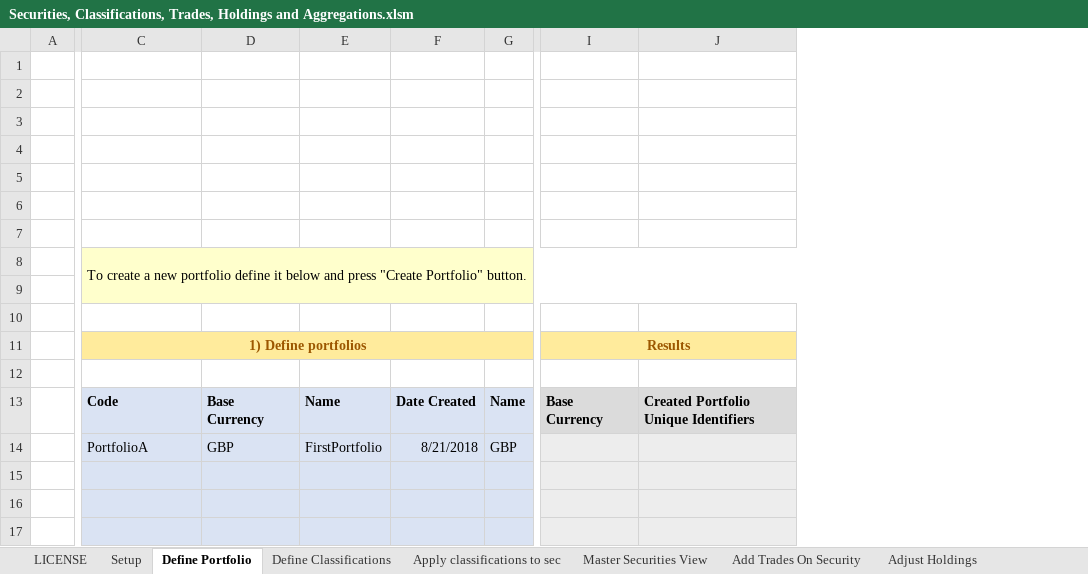
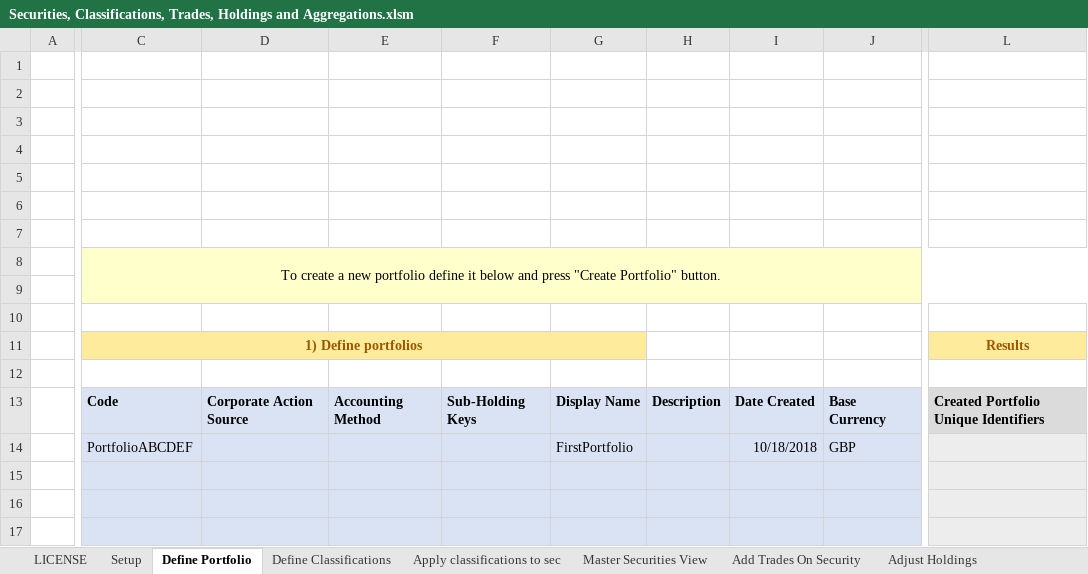
Before and after one commit to finbourne/sample-excel, an Excel workbook: Securities, Classifications, Trades, Holdings and Aggregations.xlsm, sheet Define Portfolio, drawn as a sheet; only a part is shown, gaps mark what is left out; values as stored, in another font and other column widths than the file's, no borders; charts and pictures not drawn; removed rows and columns are numbered as before the commit, all else as after; the diff names each change by its address in the sheet, - before the commit and + after, or states it on an @@ line.

```diff
--- a/Securities, Classifications, Trades, Holdings and Aggregations.xlsm (sheet Define Portfolio)
+++ b/Securities, Classifications, Trades, Holdings and Aggregations.xlsm (sheet Define Portfolio)
+column D, row 13: Corporate Action Source
+column E, row 13: Accounting Method
+column F, row 13: Sub-Holding Keys
+column G, rows 13-14: Display Name | FirstPortfolio
+column H, row 13: Description
+column I, rows 13-14: Date Created | 10/18/2018
-column E, rows 13-14: Name | FirstPortfolio
-column F, rows 13-14: Date Created | 8/21/2018
-column G, rows 13-14: Name | GBP
-column I, rows 11-13: Results |  | Base Currency
-C11:G11 merged
+C11:G11 merged
-J11 fill: #FFEB9C
+J11 fill: none
-L11: (empty)
+L11: Results
-C14: PortfolioA
+C14: PortfolioABCDEF
```
Also changed, not shown: sheet Add Trades On Security, sheet Apply classifications to sec, sheet Define Classifications, sheet Setup, sheet Setup Analytics, sheet Aggregation, 5 more sheets, formulas that keep their value, charts or pictures.
